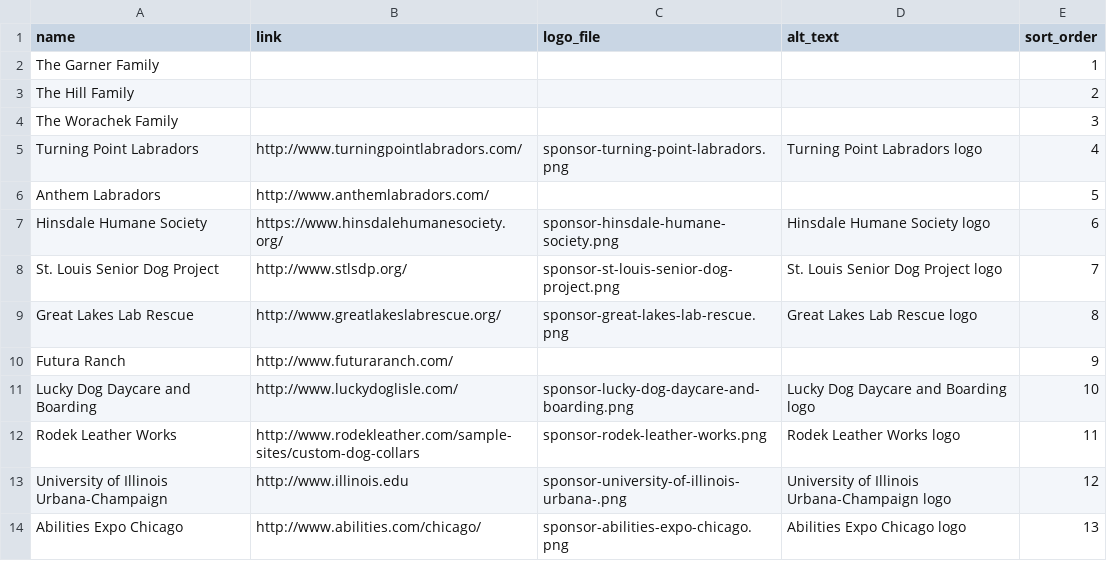
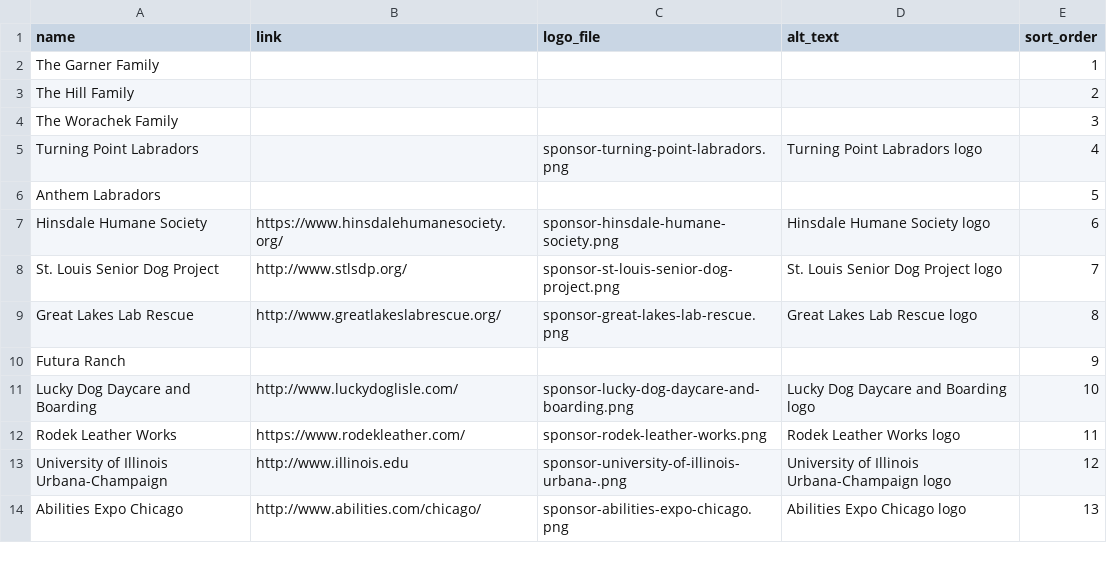
Before and after one commit to vedk2/isd-site, a CSV file: backup/sponsors.csv, drawn as a sheet.

```diff
--- a/backup/sponsors.csv
+++ b/backup/sponsors.csv
@@ -4,4 +4,4 @@ The Hill Family,,,,2
 The Worachek Family,,,,3
-Turning Point Labradors,http://www.turningpointlabradors.com/,sponsor-turning-point-labradors.png,Turning Point Labradors logo,4
-Anthem Labradors,http://www.anthemlabradors.com/,,,5
+Turning Point Labradors,,sponsor-turning-point-labradors.png,Turning Point Labradors logo,4
+Anthem Labradors,,,,5
 Hinsdale Humane Society,https://www.hinsdalehumanesociety.org/,sponsor-hinsdale-humane-society.png,Hinsdale Humane Society logo,6
@@ -9,5 +9,5 @@ St. Louis Senior Dog Project,http://www.stlsdp.org/,sponsor-st-louis-senior-dog-
 Great Lakes Lab Rescue,http://www.greatlakeslabrescue.org/,sponsor-great-lakes-lab-rescue.png,Great Lakes Lab Rescue logo,8
-Futura Ranch,http://www.futuraranch.com/,,,9
+Futura Ranch,,,,9
 Lucky Dog Daycare and Boarding,http://www.luckydoglisle.com/,sponsor-lucky-dog-daycare-and-boarding.png,Lucky Dog Daycare and Boarding logo,10
-Rodek Leather Works,http://www.rodekleather.com/sample-sites/custom-dog-collars,sponsor-rodek-leather-works.png,Rodek Leather Works logo,11
+Rodek Leather Works,https://www.rodekleather.com/,sponsor-rodek-leather-works.png,Rodek Leather Works logo,11
 University of Illinois Urbana-Champaign,http://www.illinois.edu,sponsor-university-of-illinois-urbana-.png,University of Illinois Urbana-Champaign logo,12
```
Also changed, not shown: backup/site_text.csv, 9 other files.
